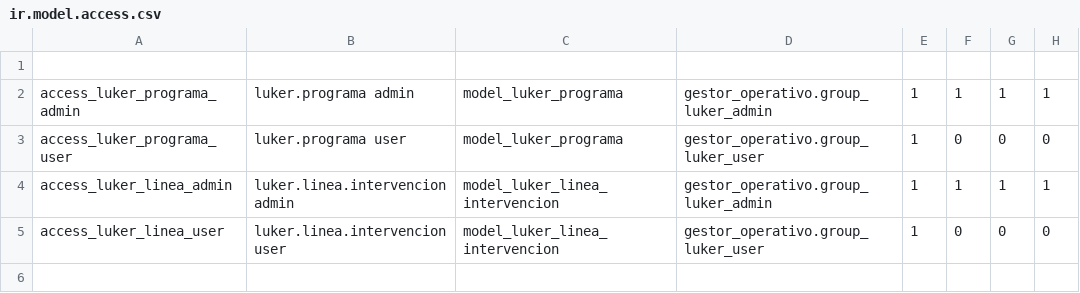
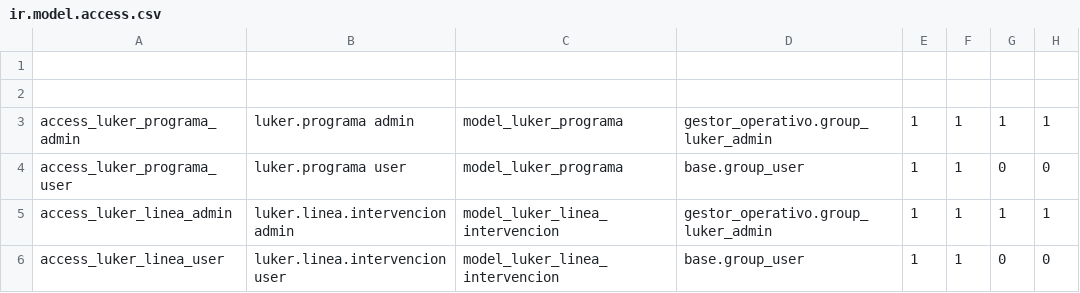
Before and after one commit to rlogarcia/Ailumex--Luker, a CSV file: gestor_operativo/security/ir.model.access.csv, drawn as a sheet.

```diff
--- a/gestor_operativo/security/ir.model.access.csv
+++ b/gestor_operativo/security/ir.model.access.csv
@@ -1,5 +1,6 @@
 
+
 access_luker_programa_admin,luker.programa admin,model_luker_programa,gestor_operativo.group_luker_admin,1,1,1,1
-access_luker_programa_user,luker.programa user,model_luker_programa,gestor_operativo.group_luker_user,1,0,0,0
+access_luker_programa_user,luker.programa user,model_luker_programa,base.group_user,1,1,0,0
 access_luker_linea_admin,luker.linea.intervencion admin,model_luker_linea_intervencion,gestor_operativo.group_luker_admin,1,1,1,1
-access_luker_linea_user,luker.linea.intervencion user,model_luker_linea_intervencion,gestor_operativo.group_luker_user,1,0,0,0
+access_luker_linea_user,luker.linea.intervencion user,model_luker_linea_intervencion,base.group_user,1,1,0,0
```
Also changed, not shown: 2 other files.
